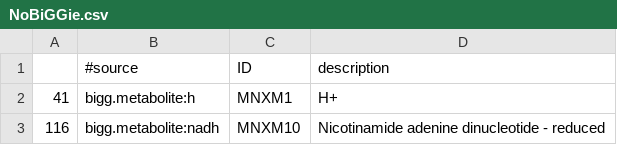
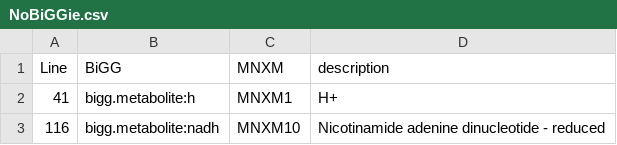
Before and after one commit to meidelien/Metabolic-network-layout-using-biochemical-coordinates, a CSV file: Notebooks/NoBiGGie.csv, drawn as a sheet; only a part is shown.

```diff
--- a/Notebooks/NoBiGGie.csv
+++ b/Notebooks/NoBiGGie.csv
@@ -1,2 +1,2 @@
-,#source,ID,description
+Line,BiGG,MNXM,description
 41,bigg.metabolite:h,MNXM1,H+
```
Also changed, not shown: Notebooks/BiGG_xref_result.csv, 5 other files.
